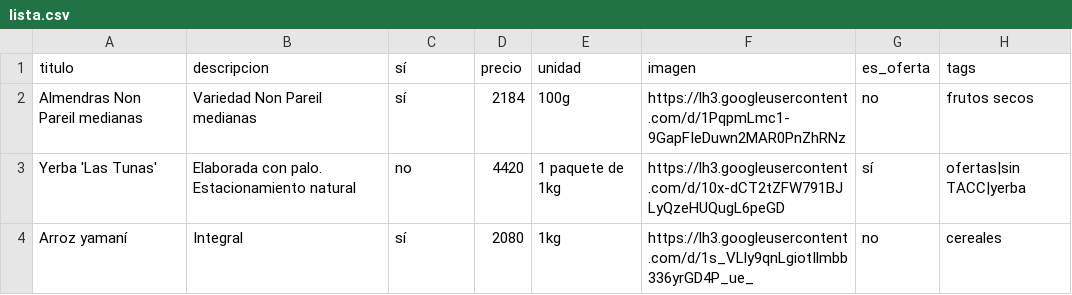
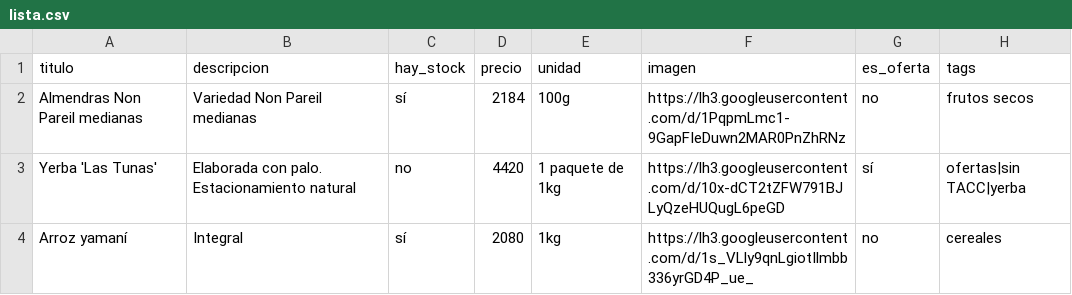
Before and after one commit to dietetica/productos, a CSV file: lista.csv, drawn as a sheet; only a part is shown.

Commit message:
Actualización automática de productos

```diff
--- a/lista.csv
+++ b/lista.csv
@@ -1,2 +1,2 @@
-titulo,descripcion,sí,precio,unidad,imagen,es_oferta,tags
+titulo,descripcion,hay_stock,precio,unidad,imagen,es_oferta,tags
 Almendras Non Pareil medianas,Variedad Non Pareil medianas,sí,2184,100g,https://lh3.googleusercontent.com/d/1PqpmLmc1-9GapFIeDuwn2MAR0PnZhRNz,no,frutos secos
```
